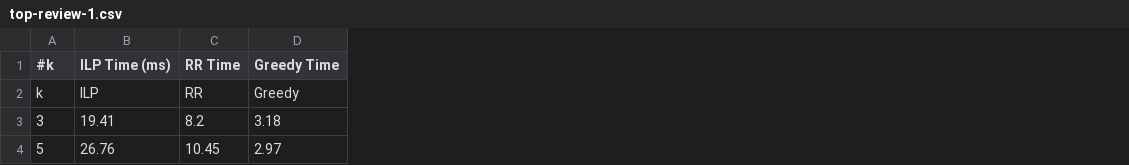
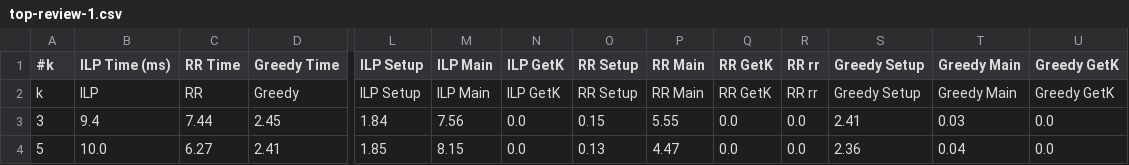
Before and after one commit to lexuanthongnhat/ReviewsDiversity, a CSV file: src/main/resources/performance/top-review-1.csv, drawn as a sheet; only a part is shown, gaps mark what is left out; the diff covers the shown part only; the diff names each change by its address in the sheet, - before the commit and + after, or states it on an @@ line.

```diff
--- a/src/main/resources/performance/top-review-1.csv
+++ b/src/main/resources/performance/top-review-1.csv
+column L (ILP Setup), rows 2-4: ILP Setup | 1.84 | 1.85
+column M (ILP Main), rows 2-4: ILP Main | 7.56 | 8.15
+column N (ILP GetK), rows 2-4: ILP GetK | 0.0 | 0.0
+column O (RR Setup), rows 2-4: RR Setup | 0.15 | 0.13
+column P (RR Main), rows 2-4: RR Main | 5.55 | 4.47
+column Q (RR GetK), rows 2-4: RR GetK | 0.0 | 0.0
+column R (RR rr), rows 2-4: RR rr | 0.0 | 0.0
+column S (Greedy Setup), rows 2-4: Greedy Setup | 2.41 | 2.36
+column T (Greedy Main), rows 2-4: Greedy Main | 0.03 | 0.04
+column U (Greedy GetK), rows 2-4: Greedy GetK | 0.0 | 0.0
-B3 (ILP Time (ms)): 19.41
+B3 (ILP Time (ms)): 9.4
-C3 (RR Time): 8.2
+C3 (RR Time): 7.44
-D3 (Greedy Time): 3.18
+D3 (Greedy Time): 2.45
-B4 (ILP Time (ms)): 26.76
+B4 (ILP Time (ms)): 10.0
-C4 (RR Time): 10.45
+C4 (RR Time): 6.27
-D4 (Greedy Time): 2.97
+D4 (Greedy Time): 2.41
```
Also changed, not shown: 44 edited cells elsewhere in this file, src/main/resources/performance/top-pair-1.csv, src/main/resources/performance/top-pair-3.csv, 13 other files.
